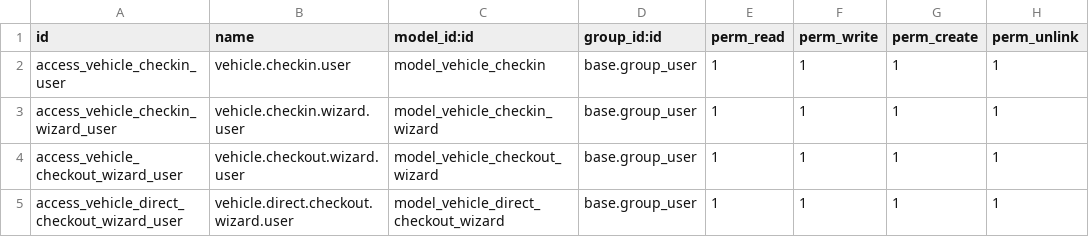
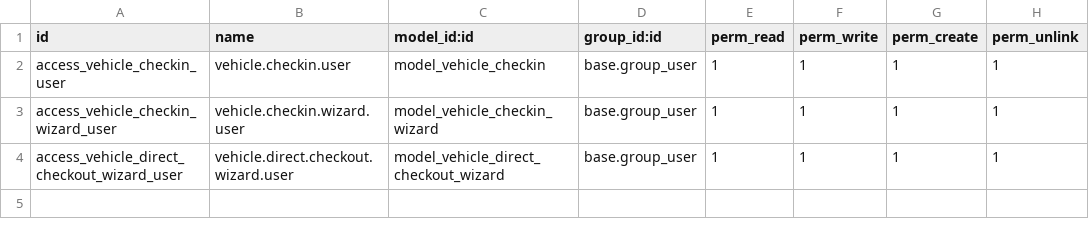
Before and after one commit to andrehmelo/odoo, a CSV file: addons/vehicle_checkin/security/ir.model.access.csv, drawn as a sheet.

```diff
--- a/addons/vehicle_checkin/security/ir.model.access.csv
+++ b/addons/vehicle_checkin/security/ir.model.access.csv
@@ -3,3 +3,2 @@ access_vehicle_checkin_user,vehicle.checkin.user,model_vehicle_checkin,base.grou
 access_vehicle_checkin_wizard_user,vehicle.checkin.wizard.user,model_vehicle_checkin_wizard,base.group_user,1,1,1,1
-access_vehicle_checkout_wizard_user,vehicle.checkout.wizard.user,model_vehicle_checkout_wizard,base.group_user,1,1,1,1
 access_vehicle_direct_checkout_wizard_user,vehicle.direct.checkout.wizard.user,model_vehicle_direct_checkout_wizard,base.group_user,1,1,1,1
```
Also changed, not shown: 13 other files.
